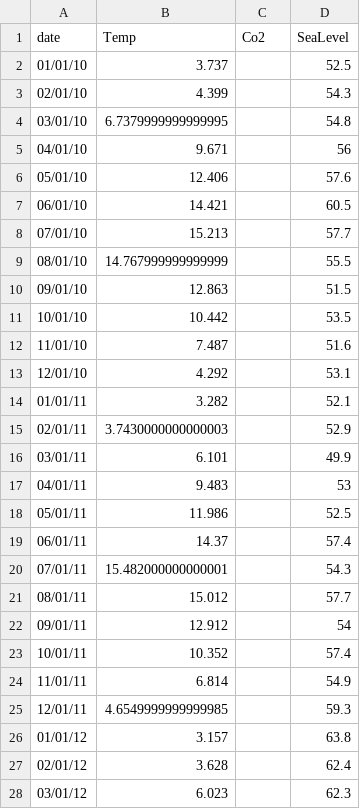
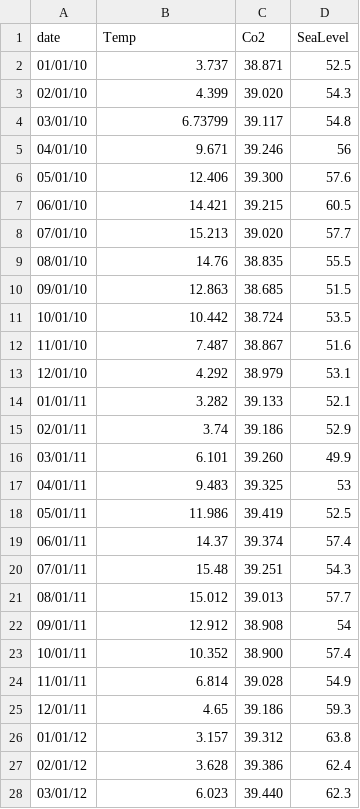
Before and after one commit to FadelSoufiane/DataVizGroup8, a CSV file: datasea.csv, drawn as a sheet; only a part is shown; the diff covers the shown part only.

Commit message:
CO2 + Sea Level

```diff
--- a/datasea.csv
+++ b/datasea.csv
@@ -1,28 +1,28 @@
 date,Temp,Co2,SeaLevel
-01/01/10,3.737,,52.5
-02/01/10,4.399,,54.3
-03/01/10,6.7379999999999995,,54.8
-04/01/10,9.671,,56
-05/01/10,12.406,,57.6
-06/01/10,14.421,,60.5
-07/01/10,15.213,,57.7
-08/01/10,14.767999999999999,,55.5
-09/01/10,12.863,,51.5
-10/01/10,10.442,,53.5
-11/01/10,7.487,,51.6
-12/01/10,4.292,,53.1
-01/01/11,3.282,,52.1
-02/01/11,3.7430000000000003,,52.9
-03/01/11,6.101,,49.9
-04/01/11,9.483,,53
-05/01/11,11.986,,52.5
-06/01/11,14.37,,57.4
-07/01/11,15.482000000000001,,54.3
-08/01/11,15.012,,57.7
-09/01/11,12.912,,54
-10/01/11,10.352,,57.4
-11/01/11,6.814,,54.9
-12/01/11,4.6549999999999985,,59.3
-01/01/12,3.157,,63.8
-02/01/12,3.628,,62.4
-03/01/12,6.023,,62.3
+01/01/10,3.737,38.871,52.5
+02/01/10,4.399,39.020,54.3
+03/01/10,6.73799,39.117,54.8
+04/01/10,9.671,39.246,56
+05/01/10,12.406,39.300,57.6
+06/01/10,14.421,39.215,60.5
+07/01/10,15.213,39.020,57.7
+08/01/10,14.76,38.835,55.5
+09/01/10,12.863,38.685,51.5
+10/01/10,10.442,38.724,53.5
+11/01/10,7.487,38.867,51.6
+12/01/10,4.292,38.979,53.1
+01/01/11,3.282,39.133,52.1
+02/01/11,3.74,39.186,52.9
+03/01/11,6.101,39.260,49.9
+04/01/11,9.483,39.325,53
+05/01/11,11.986,39.419,52.5
+06/01/11,14.37,39.374,57.4
+07/01/11,15.48,39.251,54.3
+08/01/11,15.012,39.013,57.7
+09/01/11,12.912,38.908,54
+10/01/11,10.352,38.900,57.4
+11/01/11,6.814,39.028,54.9
+12/01/11,4.65,39.186,59.3
+01/01/12,3.157,39.312,63.8
+02/01/12,3.628,39.386,62.4
+03/01/12,6.023,39.440,62.3
```
Also changed, not shown: 44 edited cells elsewhere in this file, 3 other files.
